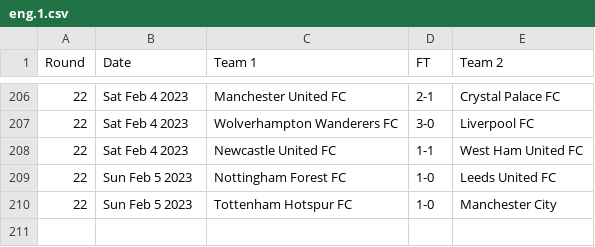
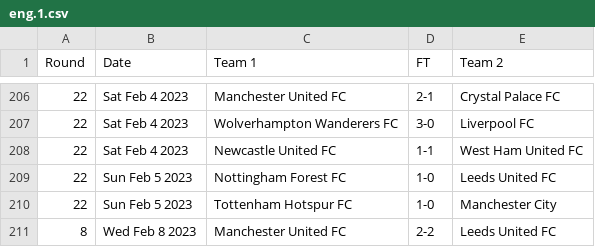
Before and after one commit to nickfraser/england, a CSV file: 2020s/2022-23/eng.1.csv, drawn as a sheet; only a part is shown, gaps mark what is left out; the diff names each change by its address in the sheet, - before the commit and + after, or states it on an @@ line.

Commit message:
[eng22-23] Added round 8 scores up-to 2023-02-08

```diff
--- a/2020s/2022-23/eng.1.csv
+++ b/2020s/2022-23/eng.1.csv
+row 211: 8 | Wed Feb 8 2023 | Manchester United FC | 2-2 | Leeds United FC
```
